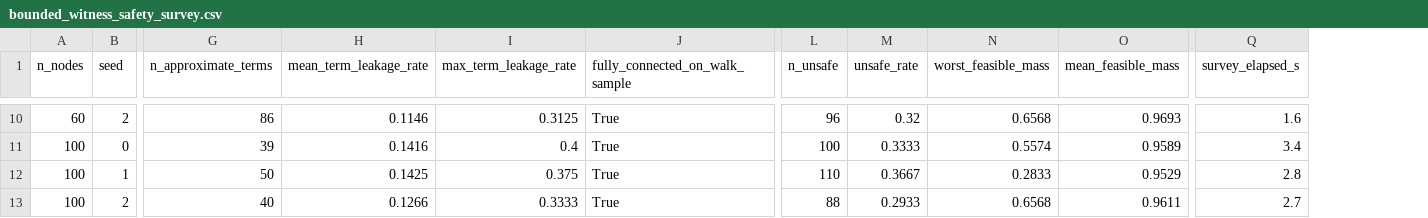
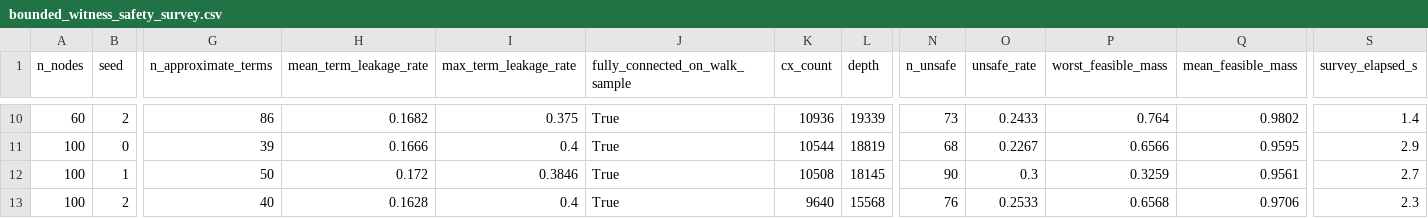
Before and after one commit to cruizQM/matroid-mixer-scaling-study, a CSV file: results/bounded_witness_safety_survey.csv, drawn as a sheet; only a part is shown, gaps mark what is left out; addresses are those after the commit; the diff covers the shown part only; the diff names each change by its address in the sheet, - before the commit and + after, or states it on an @@ line.

```diff
--- a/results/bounded_witness_safety_survey.csv
+++ b/results/bounded_witness_safety_survey.csv
+column K (cx_count), rows 10-13: 10936 | 10544 | 10508 | 9640
+column L (depth), rows 10-13: 19339 | 18819 | 18145 | 15568
-H10 (mean_term_leakage_rate): 0.1146
+H10 (mean_term_leakage_rate): 0.1682
-I10 (max_term_leakage_rate): 0.3125
+I10 (max_term_leakage_rate): 0.375
-N10 (n_unsafe): 96
+N10 (n_unsafe): 73
-O10 (unsafe_rate): 0.32
+O10 (unsafe_rate): 0.2433
-P10 (worst_feasible_mass): 0.6568
+P10 (worst_feasible_mass): 0.764
-Q10 (mean_feasible_mass): 0.9693
+Q10 (mean_feasible_mass): 0.9802
-S10 (survey_elapsed_s): 1.6
+S10 (survey_elapsed_s): 1.4
-H11 (mean_term_leakage_rate): 0.1416
+H11 (mean_term_leakage_rate): 0.1666
-N11 (n_unsafe): 100
+N11 (n_unsafe): 68
-O11 (unsafe_rate): 0.3333
+O11 (unsafe_rate): 0.2267
-P11 (worst_feasible_mass): 0.5574
+P11 (worst_feasible_mass): 0.6566
-Q11 (mean_feasible_mass): 0.9589
+Q11 (mean_feasible_mass): 0.9595
-S11 (survey_elapsed_s): 3.4
+S11 (survey_elapsed_s): 2.9
-H12 (mean_term_leakage_rate): 0.1425
+H12 (mean_term_leakage_rate): 0.172
-I12 (max_term_leakage_rate): 0.375
+I12 (max_term_leakage_rate): 0.3846
-N12 (n_unsafe): 110
+N12 (n_unsafe): 90
-O12 (unsafe_rate): 0.3667
+O12 (unsafe_rate): 0.3
-P12 (worst_feasible_mass): 0.2833
+P12 (worst_feasible_mass): 0.3259
-Q12 (mean_feasible_mass): 0.9529
+Q12 (mean_feasible_mass): 0.9561
-S12 (survey_elapsed_s): 2.8
+S12 (survey_elapsed_s): 2.7
-H13 (mean_term_leakage_rate): 0.1266
+H13 (mean_term_leakage_rate): 0.1628
-I13 (max_term_leakage_rate): 0.3333
+I13 (max_term_leakage_rate): 0.4
-N13 (n_unsafe): 88
+N13 (n_unsafe): 76
-O13 (unsafe_rate): 0.2933
+O13 (unsafe_rate): 0.2533
-Q13 (mean_feasible_mass): 0.9611
+Q13 (mean_feasible_mass): 0.9706
-S13 (survey_elapsed_s): 2.7
+S13 (survey_elapsed_s): 2.3
```
Also changed, not shown: 75 edited cells elsewhere in this file, results/bounded_witness_safety_survey_summary.csv, 3 other files.
